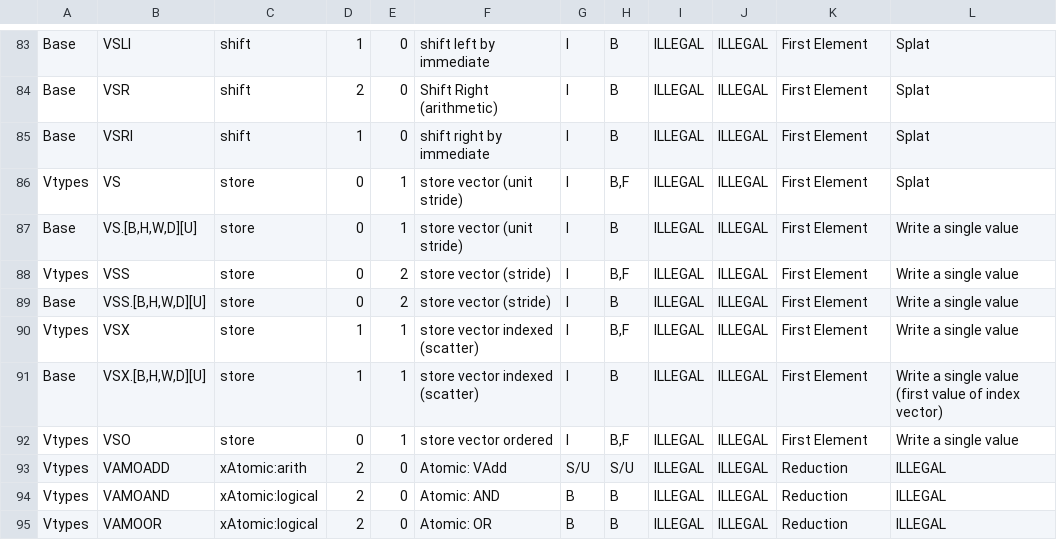
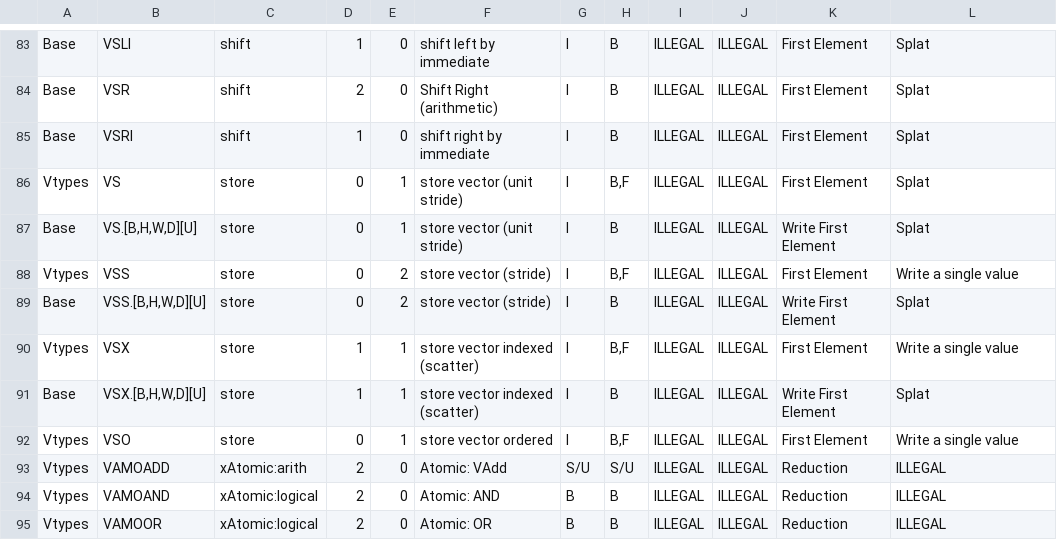
Before and after one commit to riscv/riscv-v-spec, a CSV file: vector-op-types.csv, drawn as a sheet; only a part is shown, gaps mark what is left out.

Commit message:
Vector stores with scalar sources in the base should splat

```diff
--- a/vector-op-types.csv
+++ b/vector-op-types.csv
@@ -86,7 +86,7 @@ Base,VSRI,shift,1,0,shift right by immediate,I,B,ILLEGAL,ILLEGAL,First Element,S
 Vtypes,VS,store,0,1,store vector (unit stride),I,"B,F",ILLEGAL,ILLEGAL,First Element,Splat
-Base,"VS.[B,H,W,D][U]",store,0,1,store vector (unit stride),I,B,ILLEGAL,ILLEGAL,First Element,Write a single value
+Base,"VS.[B,H,W,D][U]",store,0,1,store vector (unit stride),I,B,ILLEGAL,ILLEGAL,Write First Element,Splat
 Vtypes,VSS,store,0,2,store vector (stride),I,"B,F",ILLEGAL,ILLEGAL,First Element,Write a single value
-Base,"VSS.[B,H,W,D][U]",store,0,2,store vector (stride),I,B,ILLEGAL,ILLEGAL,First Element,Write a single value
+Base,"VSS.[B,H,W,D][U]",store,0,2,store vector (stride),I,B,ILLEGAL,ILLEGAL,Write First Element,Splat
 Vtypes,VSX,store,1,1,store vector indexed (scatter),I,"B,F",ILLEGAL,ILLEGAL,First Element,Write a single value
-Base,"VSX.[B,H,W,D][U]",store,1,1,store vector indexed (scatter),I,B,ILLEGAL,ILLEGAL,First Element,Write a single value (first value of index vector)
+Base,"VSX.[B,H,W,D][U]",store,1,1,store vector indexed (scatter),I,B,ILLEGAL,ILLEGAL,Write First Element,Splat
 Vtypes,VSO,store,0,1,store vector ordered,I,"B,F",ILLEGAL,ILLEGAL,First Element,Write a single value
```
